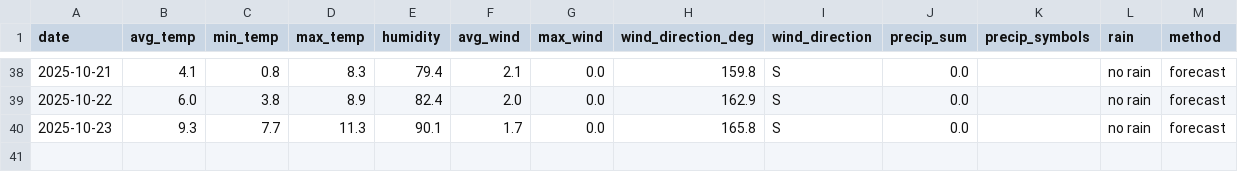
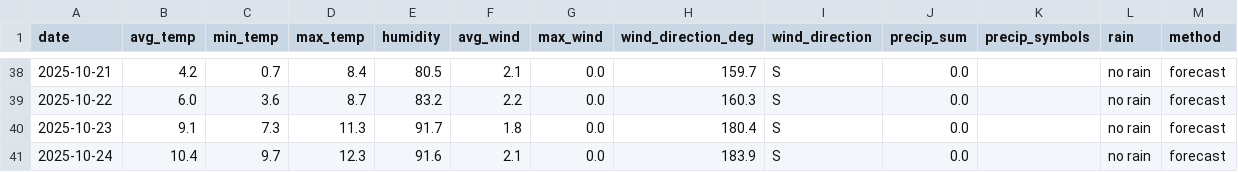
Before and after one commit to OlegChernodon/oc_public_reporitory, a CSV file: weather_daily.csv, drawn as a sheet; only a part is shown, gaps mark what is left out; the diff covers the shown part only.

```diff
--- a/weather_daily.csv
+++ b/weather_daily.csv
@@ -38,3 +38,4 @@ date,avg_temp,min_temp,max_temp,humidity,avg_wind,max_wind,wind_direction_deg,wi
-2025-10-21,4.1,0.8,8.3,79.4,2.1,0.0,159.8,S,0.0,,no rain,forecast
-2025-10-22,6.0,3.8,8.9,82.4,2.0,0.0,162.9,S,0.0,,no rain,forecast
-2025-10-23,9.3,7.7,11.3,90.1,1.7,0.0,165.8,S,0.0,,no rain,forecast
+2025-10-21,4.2,0.7,8.4,80.5,2.1,0.0,159.7,S,0.0,,no rain,forecast
+2025-10-22,6.0,3.6,8.7,83.2,2.2,0.0,160.3,S,0.0,,no rain,forecast
+2025-10-23,9.1,7.3,11.3,91.7,1.8,0.0,180.4,S,0.0,,no rain,forecast
+2025-10-24,10.4,9.7,12.3,91.6,2.1,0.0,183.9,S,0.0,,no rain,forecast
```
Also changed, not shown: 29 edited cells elsewhere in this file.
